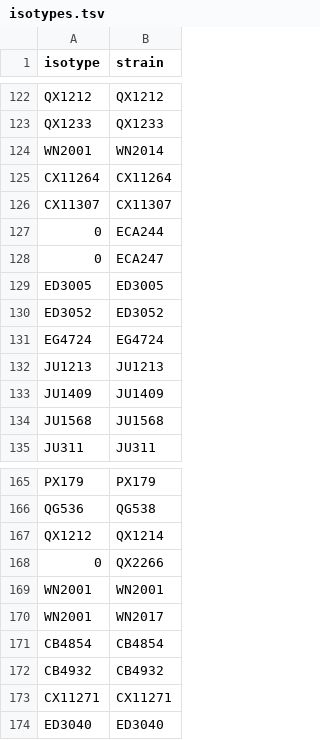
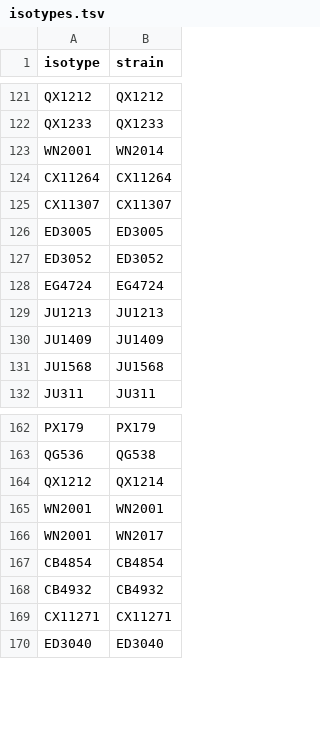
Before and after one commit to AndersenLab/Andersen-Lab-Strains, a TSV file: processed/isotypes.tsv, drawn as a sheet; only a part is shown, gaps mark what is left out; removed rows and columns are numbered as before the commit, all else as after; the diff covers the shown part only; the diff names each change by its address in the sheet, - before the commit and + after, or states it on an @@ line.

```diff
--- a/processed/isotypes.tsv
+++ b/processed/isotypes.tsv
-row 127: 0 | ECA244
-row 128: 0 | ECA247
-row 168: 0 | QX2266
```
Also changed, not shown: 23 added rows and 1 removed row elsewhere in this file, 4 other files.
